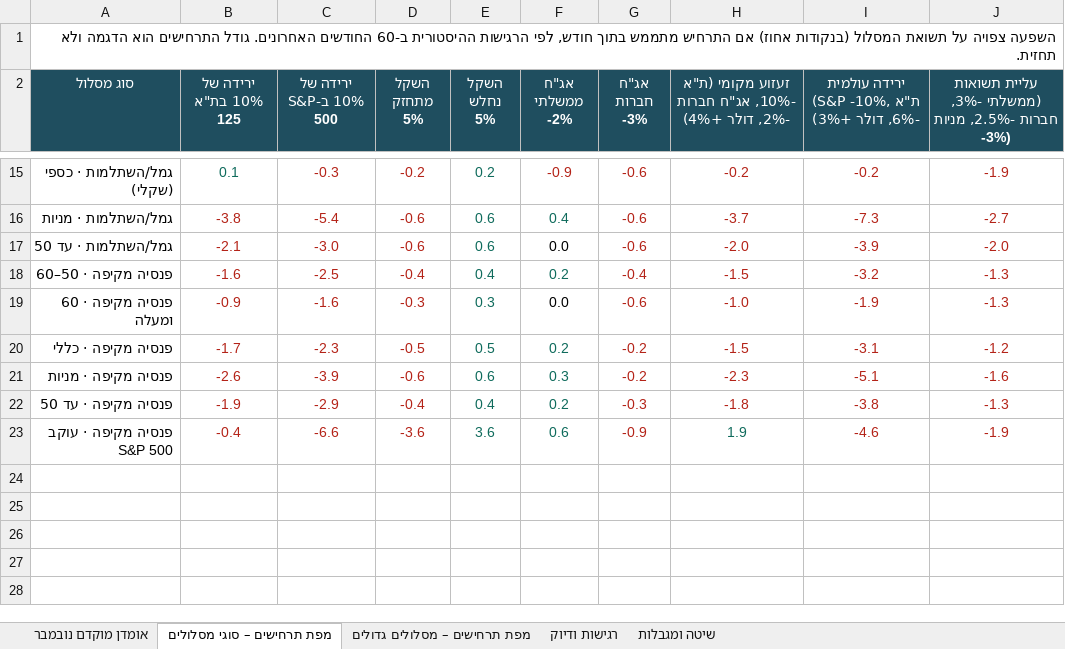
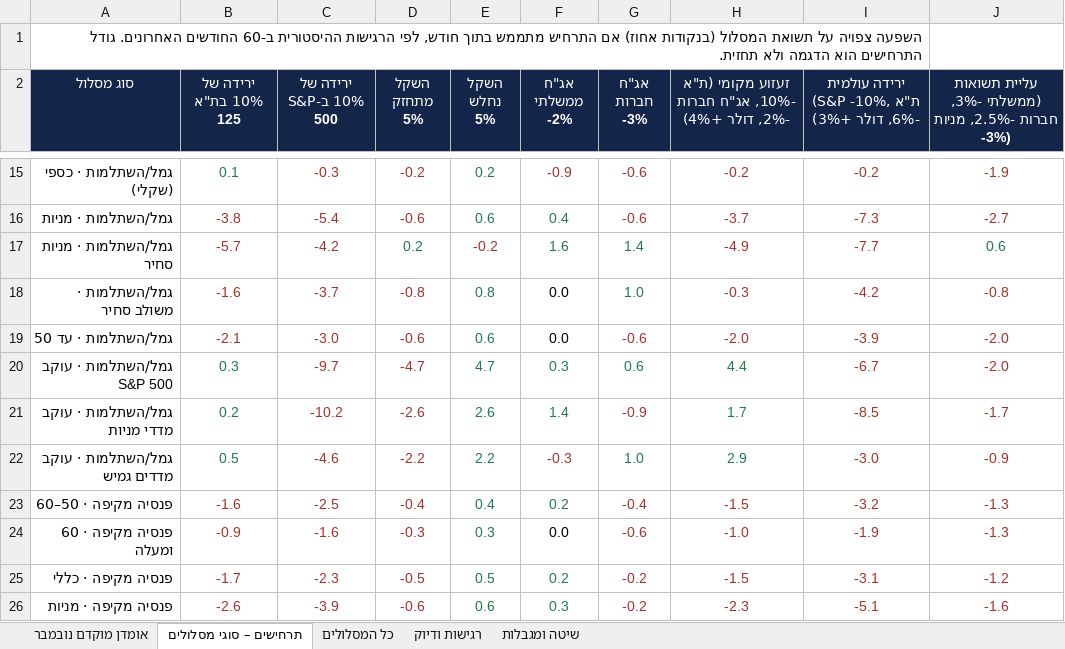
Before and after one commit to karin-crypto/karin-webhook, an Excel workbook: reports/ofek-scenario-map-2026-11.xlsx, sheet תרחישים – סוגי מסלולים, drawn as a sheet; only a part is shown, gaps mark what is left out; the shorter side is filled out with more unchanged rows; values as stored, in another font and other column widths than the file's, no borders; removed rows and columns are numbered as before the commit, all else as after; the diff names each change by its address in the sheet, - before the commit and + after, or states it on an @@ line.

```diff
--- a/reports/ofek-scenario-map-2026-11.xlsx (sheet תרחישים – סוגי מסלולים)
+++ b/reports/ofek-scenario-map-2026-11.xlsx (sheet תרחישים – סוגי מסלולים)
-sheet tab: מפת תרחישים – סוגי מסלולים
+sheet tab: תרחישים – סוגי מסלולים
-sheet tab: מפת תרחישים – מסלולים גדולים
+sheet tab: כל המסלולים
-A1:J1 merged
+A1:I1 merged
-A2:J2 fill: #1F4E5F
+A2:J2 fill: #14254A
+row 17: גמל/השתלמות · מניות סחיר | -5.7 | -4.2 | 0.2 | -0.2 | 1.6 | 1.4 | -4.9 | -7.7 | 0.6
+row 18: גמל/השתלמות · משולב סחיר | -1.6 | -3.7 | -0.8 | 0.8 | 0.0 | 1.0 | -0.3 | -4.2 | -0.8
+row 20: גמל/השתלמות · עוקב S&P 500 | 0.3 | -9.7 | -4.7 | 4.7 | 0.3 | 0.6 | 4.4 | -6.7 | -2.0
+row 21: גמל/השתלמות · עוקב מדדי מניות | 0.2 | -10.2 | -2.6 | 2.6 | 1.4 | -0.9 | 1.7 | -8.5 | -1.7
+row 22: גמל/השתלמות · עוקב מדדים גמיש | 0.5 | -4.6 | -2.2 | 2.2 | -0.3 | 1.0 | 2.9 | -3.0 | -0.9
```
Also changed, not shown: sheet כל המסלולים, sheet רגישות ודיוק, sheet אומדן מוקדם נובמבר, sheet שיטה ומגבלות, 1 other file.
